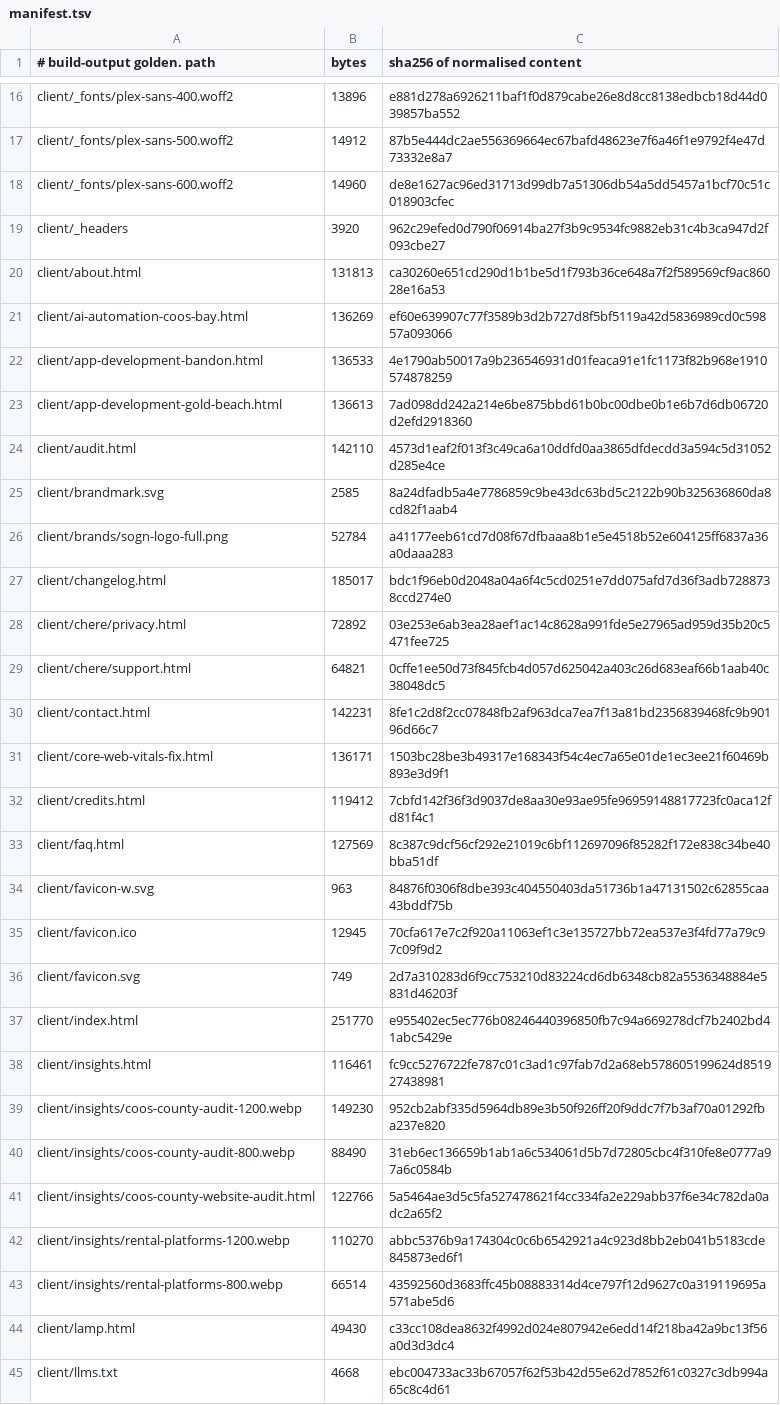
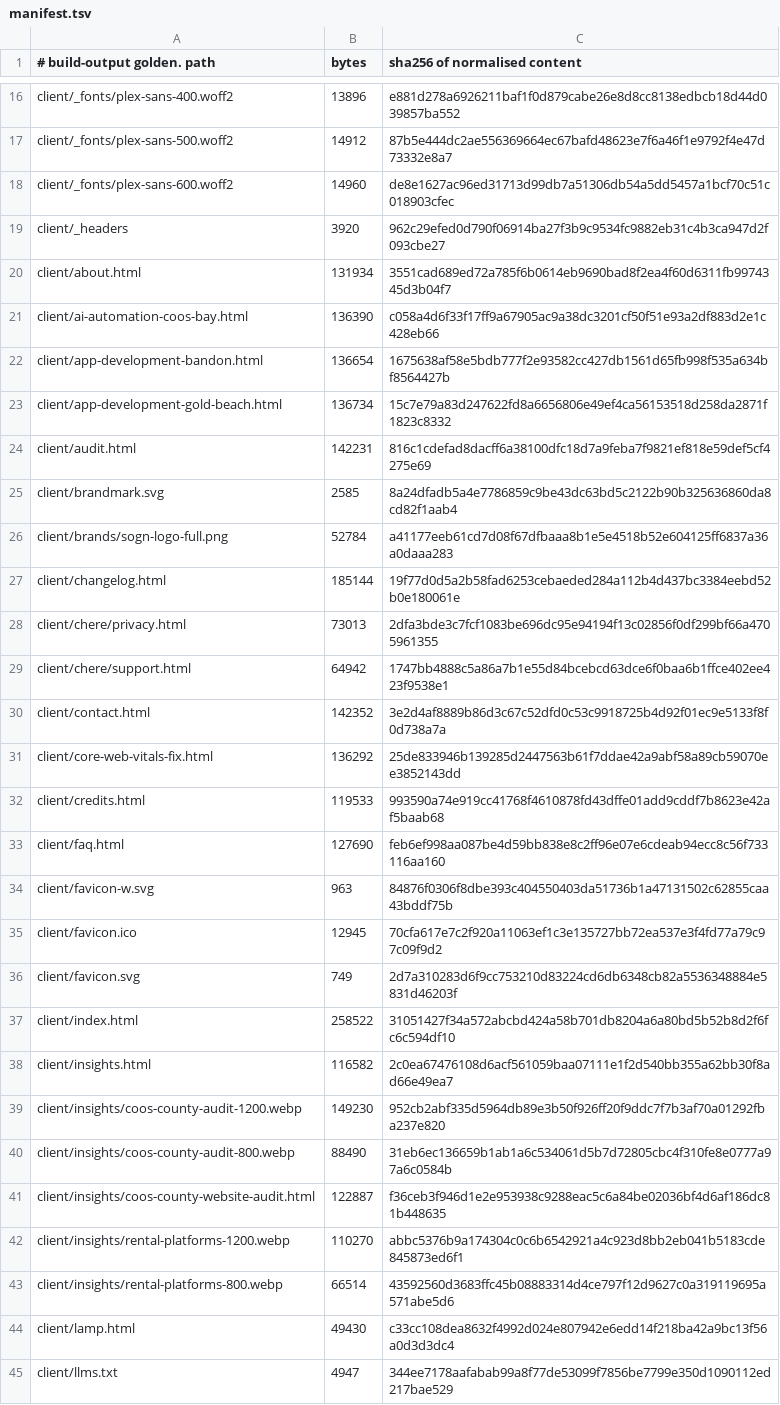
Before and after one commit to Preston2012/winterscode, a TSV file: .goldens/manifest.tsv, drawn as a sheet; only a part is shown, gaps mark what is left out; the diff covers the shown part only.

```diff
--- a/.goldens/manifest.tsv
+++ b/.goldens/manifest.tsv
@@ -19,16 +19,16 @@ client/_fonts/plex-sans-600.woff2	14960	de8e1627ac96ed31713d99db7a51306db54a5dd5
 client/_headers	3920	962c29efed0d790f06914ba27f3b9c9534fc9882eb31c4b3ca947d2f093cbe27
-client/about.html	131813	ca30260e651cd290d1b1be5d1f793b36ce648a7f2f589569cf9ac86028e16a53
-client/ai-automation-coos-bay.html	136269	ef60e639907c77f3589b3d2b727d8f5bf5119a42d5836989cd0c59857a093066
-client/app-development-bandon.html	136533	4e1790ab50017a9b236546931d01feaca91e1fc1173f82b968e1910574878259
-client/app-development-gold-beach.html	136613	7ad098dd242a214e6be875bbd61b0bc00dbe0b1e6b7d6db06720d2efd2918360
-client/audit.html	142110	4573d1eaf2f013f3c49ca6a10ddfd0aa3865dfdecdd3a594c5d31052d285e4ce
+client/about.html	131934	3551cad689ed72a785f6b0614eb9690bad8f2ea4f60d6311fb9974345d3b04f7
+client/ai-automation-coos-bay.html	136390	c058a4d6f33f17ff9a67905ac9a38dc3201cf50f51e93a2df883d2e1c428eb66
+client/app-development-bandon.html	136654	1675638af58e5bdb777f2e93582cc427db1561d65fb998f535a634bf8564427b
+client/app-development-gold-beach.html	136734	15c7e79a83d247622fd8a6656806e49ef4ca56153518d258da2871f1823c8332
+client/audit.html	142231	816c1cdefad8dacff6a38100dfc18d7a9feba7f9821ef818e59def5cf4275e69
 client/brandmark.svg	2585	8a24dfadb5a4e7786859c9be43dc63bd5c2122b90b325636860da8cd82f1aab4
 client/brands/sogn-logo-full.png	52784	a41177eeb61cd7d08f67dfbaaa8b1e5e4518b52e604125ff6837a36a0daaa283
-client/changelog.html	185017	bdc1f96eb0d2048a04a6f4c5cd0251e7dd075afd7d36f3adb7288738ccd274e0
-client/chere/privacy.html	72892	03e253e6ab3ea28aef1ac14c8628a991fde5e27965ad959d35b20c5471fee725
-client/chere/support.html	64821	0cffe1ee50d73f845fcb4d057d625042a403c26d683eaf66b1aab40c38048dc5
-client/contact.html	142231	8fe1c2d8f2cc07848fb2af963dca7ea7f13a81bd2356839468fc9b90196d66c7
-client/core-web-vitals-fix.html	136171	1503bc28be3b49317e168343f54c4ec7a65e01de1ec3ee21f60469b893e3d9f1
-client/credits.html	119412	7cbfd142f36f3d9037de8aa30e93ae95fe96959148817723fc0aca12fd81f4c1
-client/faq.html	127569	8c387c9dcf56cf292e21019c6bf112697096f85282f172e838c34be40bba51df
+client/changelog.html	185144	19f77d0d5a2b58fad6253cebaeded284a112b4d437bc3384eebd52b0e180061e
+client/chere/privacy.html	73013	2dfa3bde3c7fcf1083be696dc95e94194f13c02856f0df299bf66a4705961355
+client/chere/support.html	64942	1747bb4888c5a86a7b1e55d84bcebcd63dce6f0baa6b1ffce402ee423f9538e1
+client/contact.html	142352	3e2d4af8889b86d3c67c52dfd0c53c9918725b4d92f01ec9e5133f8f0d738a7a
+client/core-web-vitals-fix.html	136292	25de833946b139285d2447563b61f7ddae42a9abf58a89cb59070ee3852143dd
+client/credits.html	119533	993590a74e919cc41768f4610878fd43dffe01add9cddf7b8623e42af5baab68
+client/faq.html	127690	feb6ef998aa087be4d59bb838e8c2ff96e07e6cdeab94ecc8c56f733116aa160
 client/favicon-w.svg	963	84876f0306f8dbe393c404550403da51736b1a47131502c62855caa43bddf75b
@@ -36,7 +36,7 @@ client/favicon.ico	12945	70cfa617e7c2f920a11063ef1c3e135727bb72ea537e3f4fd77a79c
 client/favicon.svg	749	2d7a310283d6f9cc753210d83224cd6db6348cb82a5536348884e5831d46203f
-client/index.html	251770	e955402ec5ec776b08246440396850fb7c94a669278dcf7b2402bd41abc5429e
-client/insights.html	116461	fc9cc5276722fe787c01c3ad1c97fab7d2a68eb578605199624d851927438981
+client/index.html	258522	31051427f34a572abcbd424a58b701db8204a6a80bd5b52b8d2f6fc6c594df10
+client/insights.html	116582	2c0ea67476108d6acf561059baa07111e1f2d540bb355a62bb30f8ad66e49ea7
 client/insights/coos-county-audit-1200.webp	149230	952cb2abf335d5964db89e3b50f926ff20f9ddc7f7b3af70a01292fba237e820
 client/insights/coos-county-audit-800.webp	88490	31eb6ec136659b1ab1a6c534061d5b7d72805cbc4f310fe8e0777a97a6c0584b
-client/insights/coos-county-website-audit.html	122766	5a5464ae3d5c5fa527478621f4cc334fa2e229abb37f6e34c782da0adc2a65f2
+client/insights/coos-county-website-audit.html	122887	f36ceb3f946d1e2e953938c9288eac5c6a84be02036bf4d6af186dc81b448635
 client/insights/rental-platforms-1200.webp	110270	abbc5376b9a174304c0c6b6542921a4c923d8bb2eb041b5183cde845873ed6f1
@@ -44,2 +44,2 @@ client/insights/rental-platforms-800.webp	66514	43592560d3683ffc45b08883314d4ce7
 client/lamp.html	49430	c33cc108dea8632f4992d024e807942e6edd14f218ba42a9bc13f56a0d3d3dc4
-client/llms.txt	4668	ebc004733ac33b67057f62f53b42d55e62d7852f61c0327c3db994a65c8c4d61
+client/llms.txt	4947	344ee7178aafabab99a8f77de53099f7856be7799e350d1090112ed217bae529
```
Also changed, not shown: 6 added rows, 2 removed rows and 71 edited cells elsewhere in this file, 12 other files.
